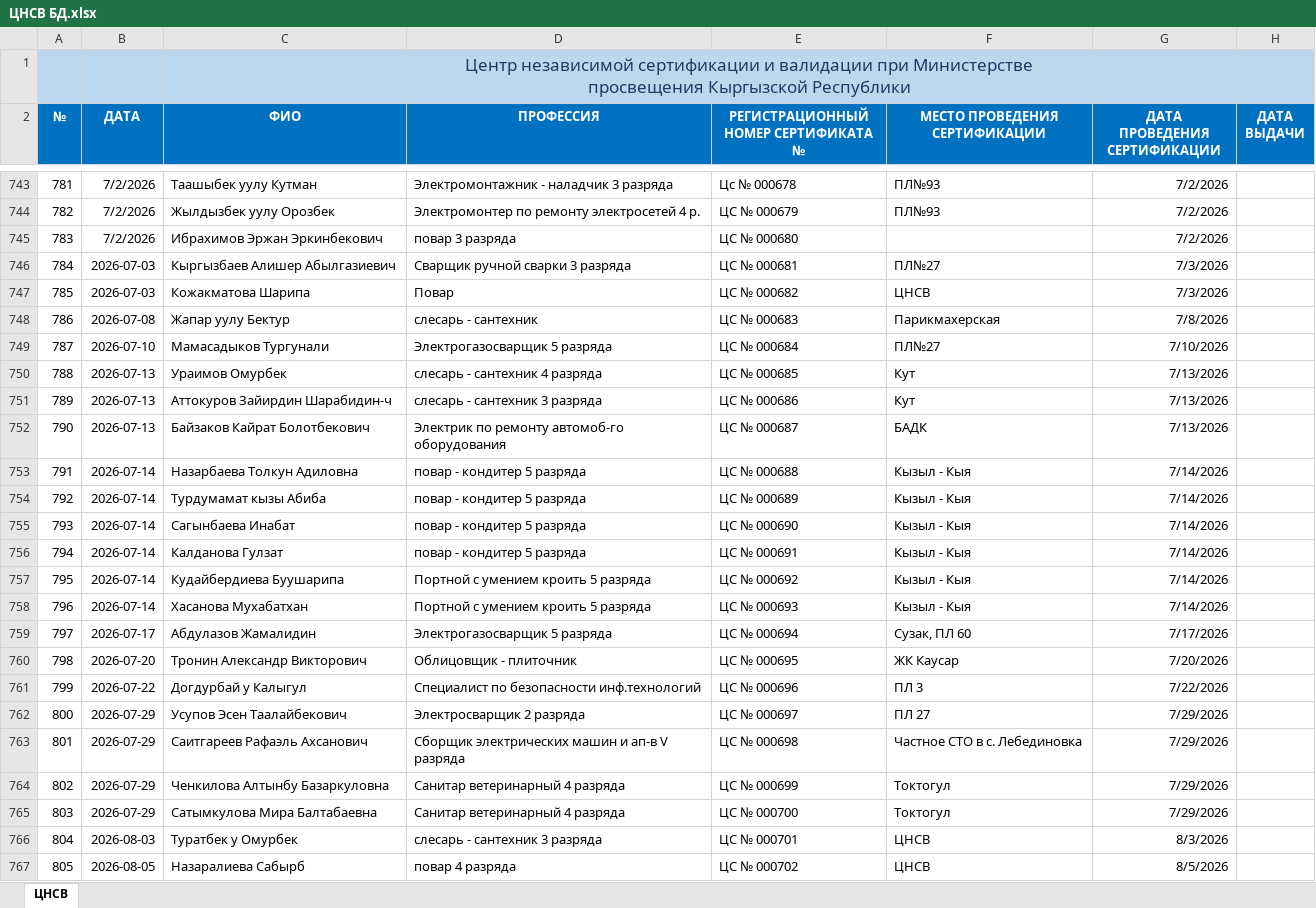
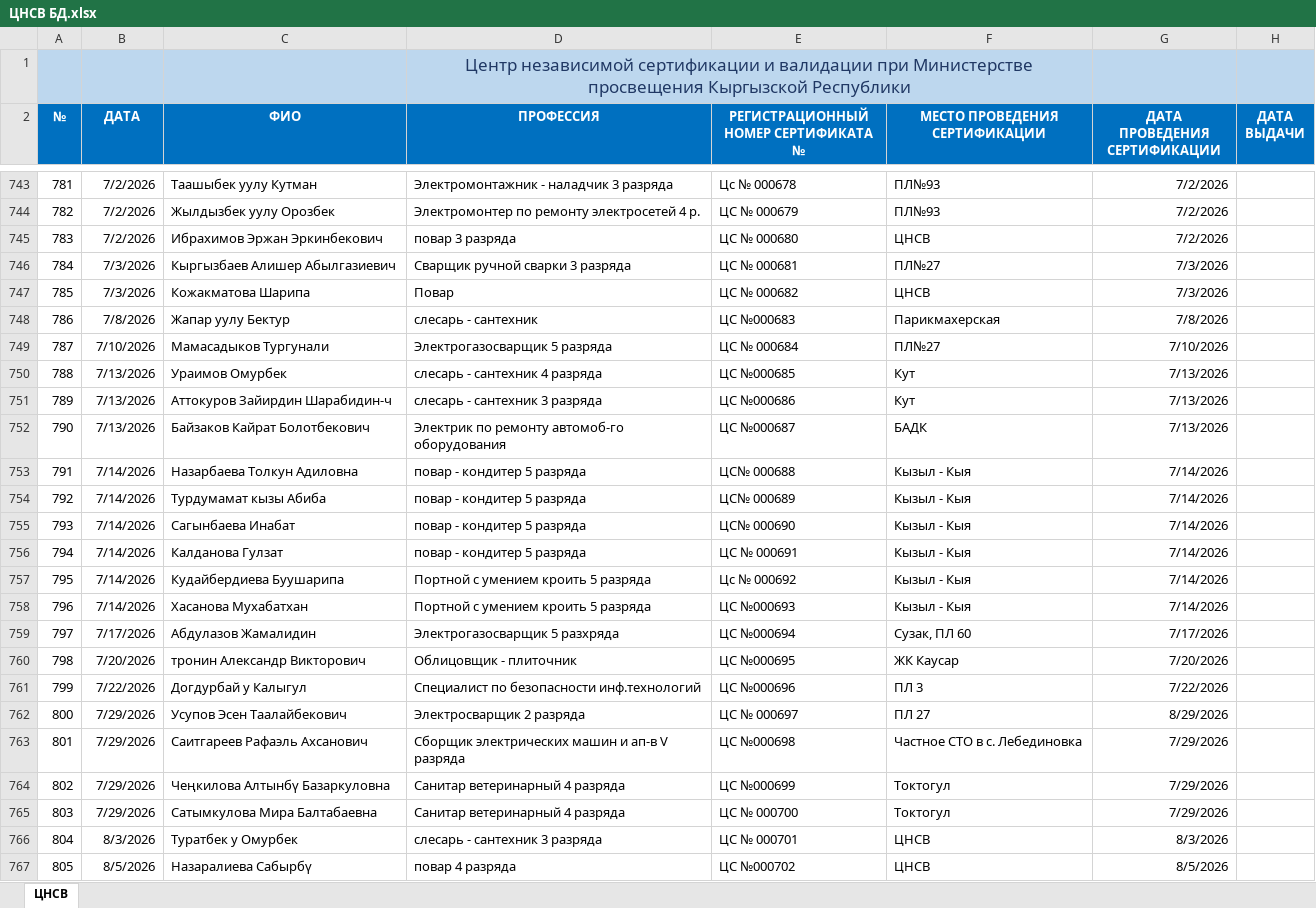
Before and after one commit to cicv-122/validation-project, an Excel workbook: ЦНСВ БД.xlsx, sheet ЦНСВ, drawn as a sheet; only a part is shown, gaps mark what is left out; values as stored, in another font and other column widths than the file's, no borders; charts and pictures not drawn; the diff covers the shown part only; the diff names each change by its address in the sheet, - before the commit and + after, or states it on an @@ line.

```diff
--- a/ЦНСВ БД.xlsx (sheet ЦНСВ)
+++ b/ЦНСВ БД.xlsx (sheet ЦНСВ)
-E1:F1 fill: none
+E1:F1 fill: #BDD7EE
-F745 (МЕСТО ПРОВЕДЕНИЯ СЕРТИФИКАЦИИ): (empty)
+F745 (МЕСТО ПРОВЕДЕНИЯ СЕРТИФИКАЦИИ): ЦНСВ
-B746:B747 (ДАТА): 2026-07-03
+B746:B747 (ДАТА): 7/3/2026
-B748 (ДАТА): 2026-07-08
+B748 (ДАТА): 7/8/2026
-E748: ЦС № 000683
+E748: ЦС №000683
-B749 (ДАТА): 2026-07-10
+B749 (ДАТА): 7/10/2026
-B750:B752 (ДАТА): 2026-07-13
+B750:B752 (ДАТА): 7/13/2026
-E750: ЦС № 000685
+E750: ЦС №000685
-E751: ЦС № 000686
+E751: ЦС №000686
-E752: ЦС № 000687
+E752: ЦС №000687
-B753:B758 (ДАТА): 2026-07-14
+B753:B758 (ДАТА): 7/14/2026
-E753: ЦС № 000688
+E753: ЦС№ 000688
-E754: ЦС № 000689
+E754: ЦС№ 000689
-E755: ЦС № 000690
+E755: ЦС№ 000690
-E757: ЦС № 000692
+E757: Цс № 000692
-E758: ЦС № 000693
+E758: ЦС №000693
-B759 (ДАТА): 2026-07-17
+B759 (ДАТА): 7/17/2026
-D759 (ПРОФЕССИЯ): Электрогазосварщик 5 разряда
+D759 (ПРОФЕССИЯ): Электрогазосварщик 5 разхряда
-E759: ЦС № 000694
+E759: ЦС №000694
-B760 (ДАТА): 2026-07-20
+B760 (ДАТА): 7/20/2026
-C760 (ФИО): Тронин Александр Викторович
+C760 (ФИО): тронин Александр Викторович
-E760: ЦС № 000695
+E760: ЦС №000695
-B761 (ДАТА): 2026-07-22
+B761 (ДАТА): 7/22/2026
-E761: ЦС № 000696
+E761: ЦС №000696
-B762:B765 (ДАТА): 2026-07-29
+B762:B765 (ДАТА): 7/29/2026
-G762 (ДАТА ПРОВЕДЕНИЯ СЕРТИФИКАЦИИ): 7/29/2026
+G762 (ДАТА ПРОВЕДЕНИЯ СЕРТИФИКАЦИИ): 8/29/2026
-E763: ЦС № 000698
+E763: ЦС №000698
-C764 (ФИО): Ченкилова Алтынбу Базаркуловна
+C764 (ФИО): Чеңкилова Алтынбү Базаркуловна
-E764: ЦС № 000699
+E764: ЦС №000699
-B766 (ДАТА): 2026-08-03
+B766 (ДАТА): 8/3/2026
-B767 (ДАТА): 2026-08-05
+B767 (ДАТА): 8/5/2026
-C767 (ФИО): Назаралиева Сабырб
+C767 (ФИО): Назаралиева Сабырбү
-E767: ЦС № 000702
+E767: ЦС №000702
```
Also changed, not shown: 63 added rows, 6 removed rows and 40 edited cells elsewhere in this sheet, charts or pictures.
